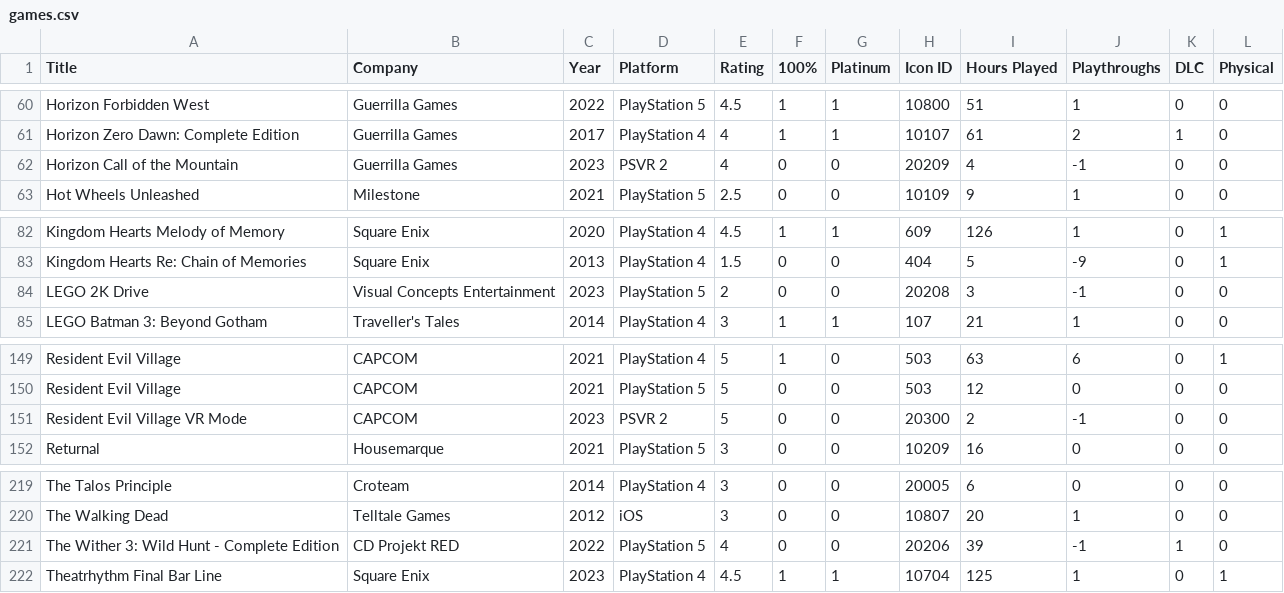
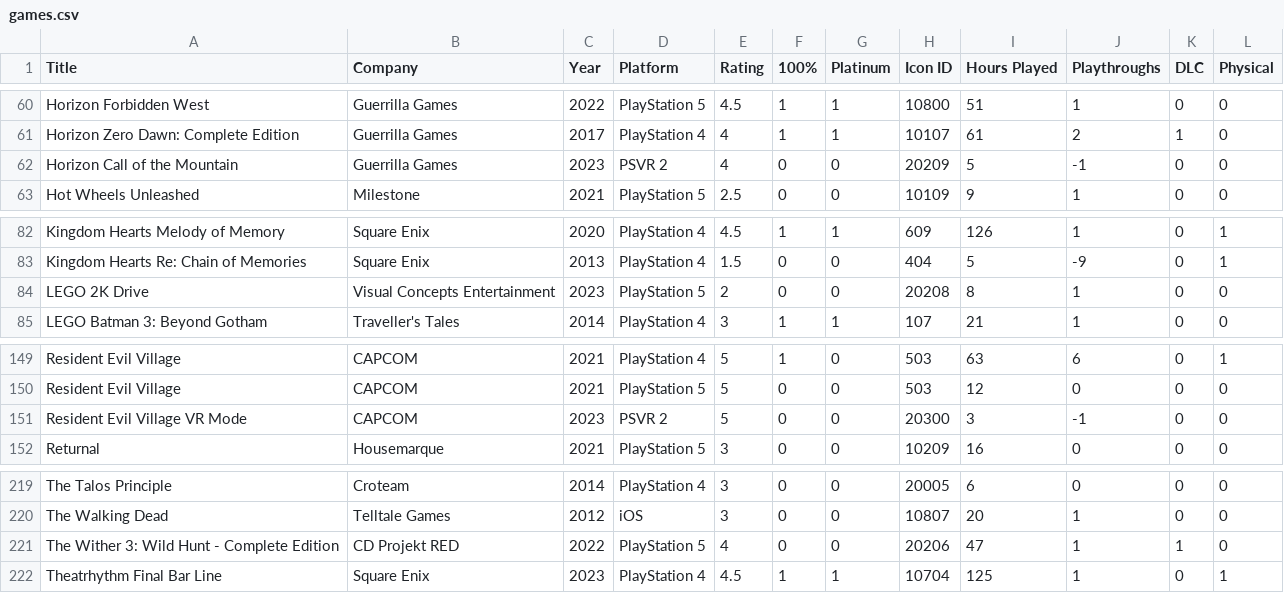
Before and after one commit to egartley/records, a CSV file: games/games.csv, drawn as a sheet; only a part is shown, gaps mark what is left out.

Commit message:
Update game data

```diff
--- a/games/games.csv
+++ b/games/games.csv
@@ -61,3 +61,3 @@ Horizon Forbidden West,Guerrilla Games,2022,PlayStation 5,4.5,1,1,10800,51,1,0,0
 Horizon Zero Dawn: Complete Edition,Guerrilla Games,2017,PlayStation 4,4,1,1,10107,61,2,1,0
-Horizon Call of the Mountain,Guerrilla Games,2023,PSVR 2,4,0,0,20209,4,-1,0,0
+Horizon Call of the Mountain,Guerrilla Games,2023,PSVR 2,4,0,0,20209,5,-1,0,0
 Hot Wheels Unleashed,Milestone,2021,PlayStation 5,2.5,0,0,10109,9,1,0,0
@@ -83,3 +83,3 @@ Kingdom Hearts Melody of Memory,Square Enix,2020,PlayStation 4,4.5,1,1,609,126,1
 Kingdom Hearts Re: Chain of Memories,Square Enix,2013,PlayStation 4,1.5,0,0,404,5,-9,0,1
-LEGO 2K Drive,Visual Concepts Entertainment,2023,PlayStation 5,2,0,0,20208,3,-1,0,0
+LEGO 2K Drive,Visual Concepts Entertainment,2023,PlayStation 5,2,0,0,20208,8,1,0,0
 LEGO Batman 3: Beyond Gotham,Traveller's Tales,2014,PlayStation 4,3,1,1,107,21,1,0,0
@@ -150,3 +150,3 @@ Resident Evil Village,CAPCOM,2021,PlayStation 4,5,1,0,503,63,6,0,1
 Resident Evil Village,CAPCOM,2021,PlayStation 5,5,0,0,503,12,0,0,0
-Resident Evil Village VR Mode,CAPCOM,2023,PSVR 2,5,0,0,20300,2,-1,0,0
+Resident Evil Village VR Mode,CAPCOM,2023,PSVR 2,5,0,0,20300,3,-1,0,0
 Returnal,Housemarque,2021,PlayStation 5,3,0,0,10209,16,0,0,0
@@ -220,3 +220,3 @@ The Talos Principle,Croteam,2014,PlayStation 4,3,0,0,20005,6,0,0,0
 The Walking Dead,Telltale Games,2012,iOS,3,0,0,10807,20,1,0,0
-The Wither 3: Wild Hunt - Complete Edition,CD Projekt RED,2022,PlayStation 5,4,0,0,20206,39,-1,1,0
+The Wither 3: Wild Hunt - Complete Edition,CD Projekt RED,2022,PlayStation 5,4,0,0,20206,47,1,1,0
 Theatrhythm Final Bar Line,Square Enix,2023,PlayStation 4,4.5,1,1,10704,125,1,0,1
```
